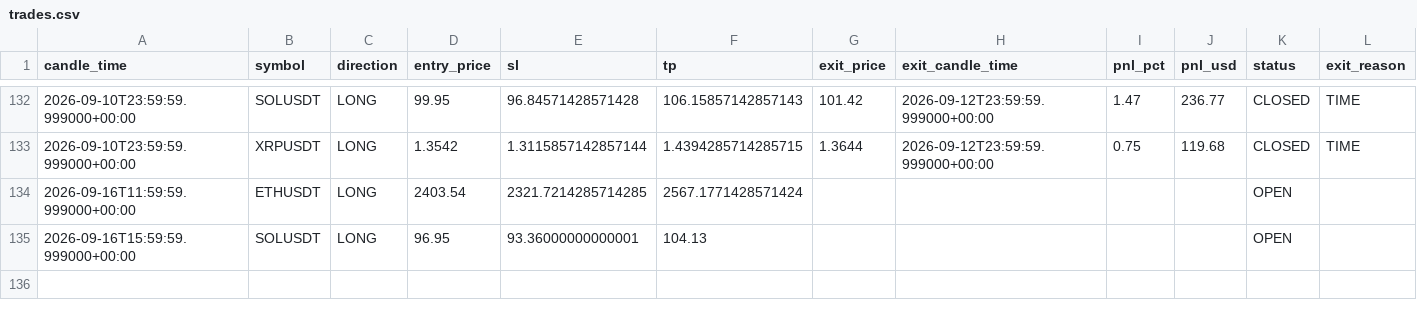
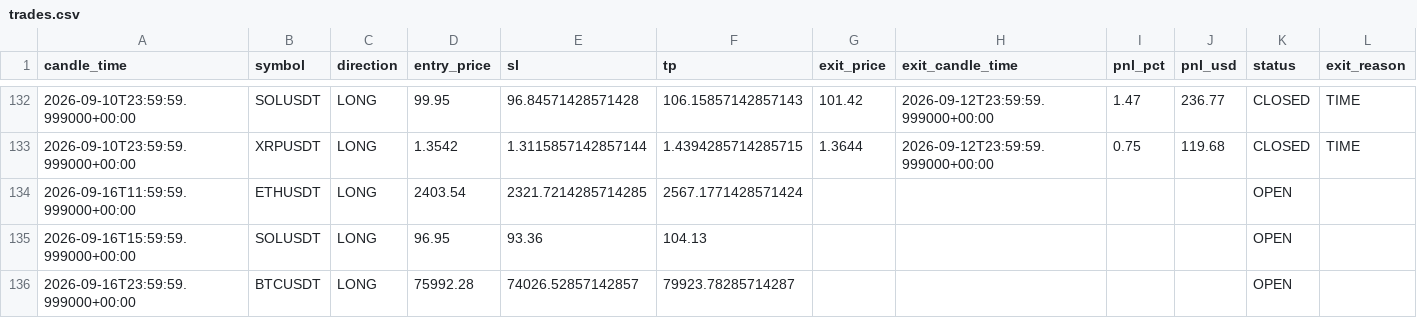
Before and after one commit to kushgbisen/cron-trader, a CSV file: logs/regime_rsi/trades.csv, drawn as a sheet; only a part is shown, gaps mark what is left out.

```diff
--- a/logs/regime_rsi/trades.csv
+++ b/logs/regime_rsi/trades.csv
@@ -134,2 +134,3 @@ candle_time,symbol,direction,entry_price,sl,tp,exit_price,exit_candle_time,pnl_p
 2026-09-16T11:59:59.999000+00:00,ETHUSDT,LONG,2403.54,2321.7214285714285,2567.1771428571424,,,,,OPEN,
-2026-09-16T15:59:59.999000+00:00,SOLUSDT,LONG,96.95,93.36000000000001,104.13,,,,,OPEN,
+2026-09-16T15:59:59.999000+00:00,SOLUSDT,LONG,96.95,93.36,104.13,,,,,OPEN,
+2026-09-16T23:59:59.999000+00:00,BTCUSDT,LONG,75992.28,74026.52857142857,79923.78285714287,,,,,OPEN,
```
Also changed, not shown: 7 other files.
